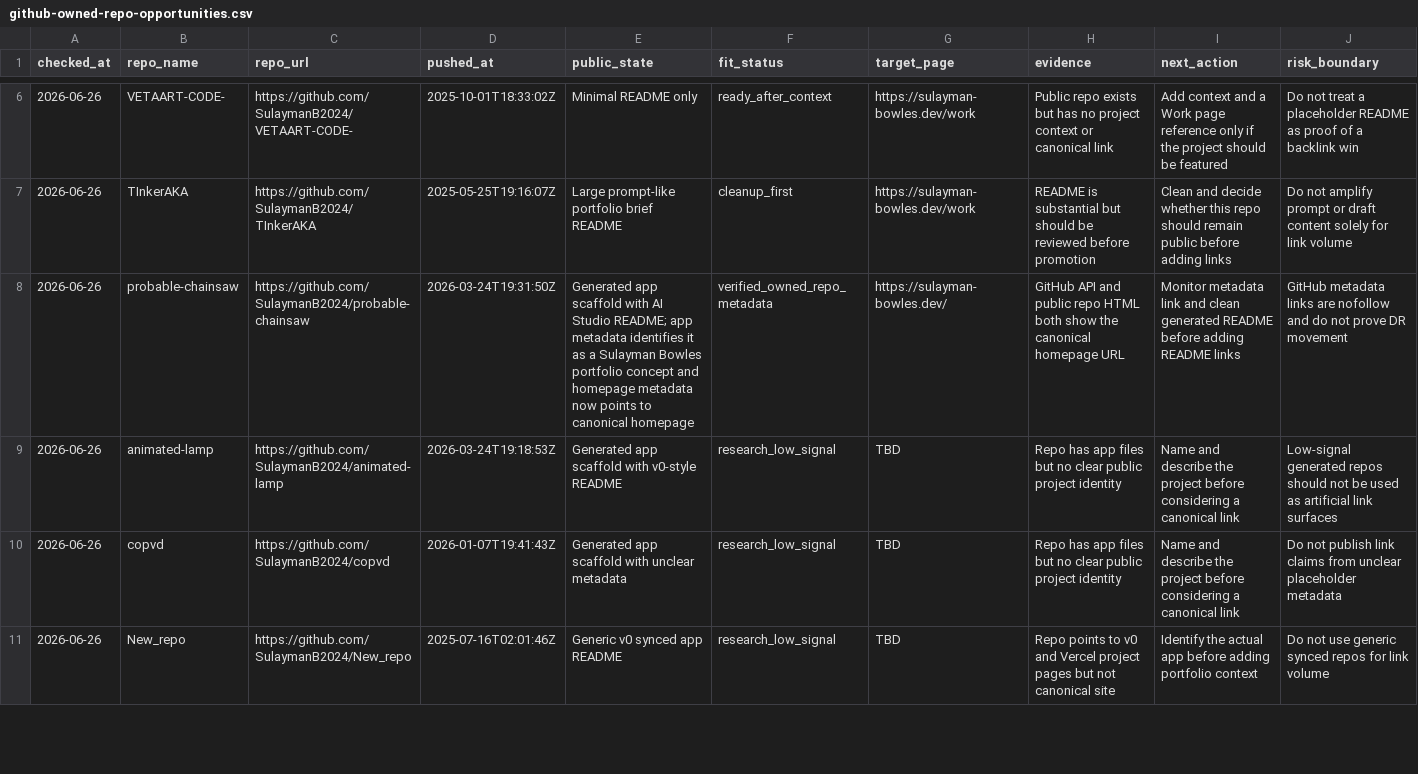
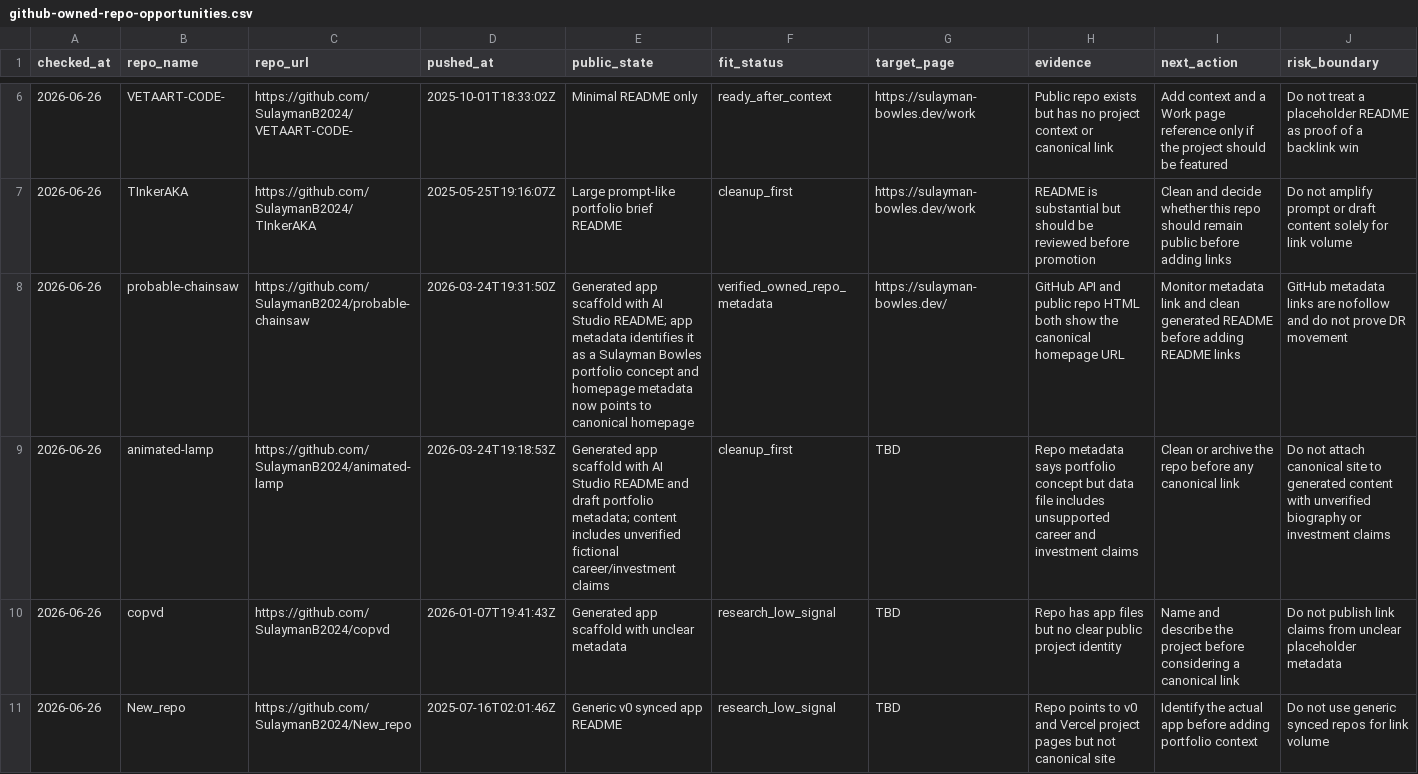
Before and after one commit to SulaymanB2024/Portfolio_Site, a CSV file: docs/link-building/github-owned-repo-opportunities.csv, drawn as a sheet; only a part is shown, gaps mark what is left out.

Commit message:
docs(linkbuilding): flag unsafe generated repo surface

```diff
--- a/docs/link-building/github-owned-repo-opportunities.csv
+++ b/docs/link-building/github-owned-repo-opportunities.csv
@@ -8,3 +8,3 @@ checked_at,repo_name,repo_url,pushed_at,public_state,fit_status,target_page,evid
 2026-06-26,probable-chainsaw,https://github.com/SulaymanB2024/probable-chainsaw,2026-03-24T19:31:50Z,Generated app scaffold with AI Studio README; app metadata identifies it as a Sulayman Bowles portfolio concept and homepage metadata now points to canonical homepage,verified_owned_repo_metadata,https://sulayman-bowles.dev/,GitHub API and public repo HTML both show the canonical homepage URL,Monitor metadata link and clean generated README before adding README links,GitHub metadata links are nofollow and do not prove DR movement
-2026-06-26,animated-lamp,https://github.com/SulaymanB2024/animated-lamp,2026-03-24T19:18:53Z,Generated app scaffold with v0-style README,research_low_signal,TBD,Repo has app files but no clear public project identity,Name and describe the project before considering a canonical link,Low-signal generated repos should not be used as artificial link surfaces
+2026-06-26,animated-lamp,https://github.com/SulaymanB2024/animated-lamp,2026-03-24T19:18:53Z,Generated app scaffold with AI Studio README and draft portfolio metadata; content includes unverified fictional career/investment claims,cleanup_first,TBD,Repo metadata says portfolio concept but data file includes unsupported career and investment claims,Clean or archive the repo before any canonical link,Do not attach canonical site to generated content with unverified biography or investment claims
 2026-06-26,copvd,https://github.com/SulaymanB2024/copvd,2026-01-07T19:41:43Z,Generated app scaffold with unclear metadata,research_low_signal,TBD,Repo has app files but no clear public project identity,Name and describe the project before considering a canonical link,Do not publish link claims from unclear placeholder metadata
```
